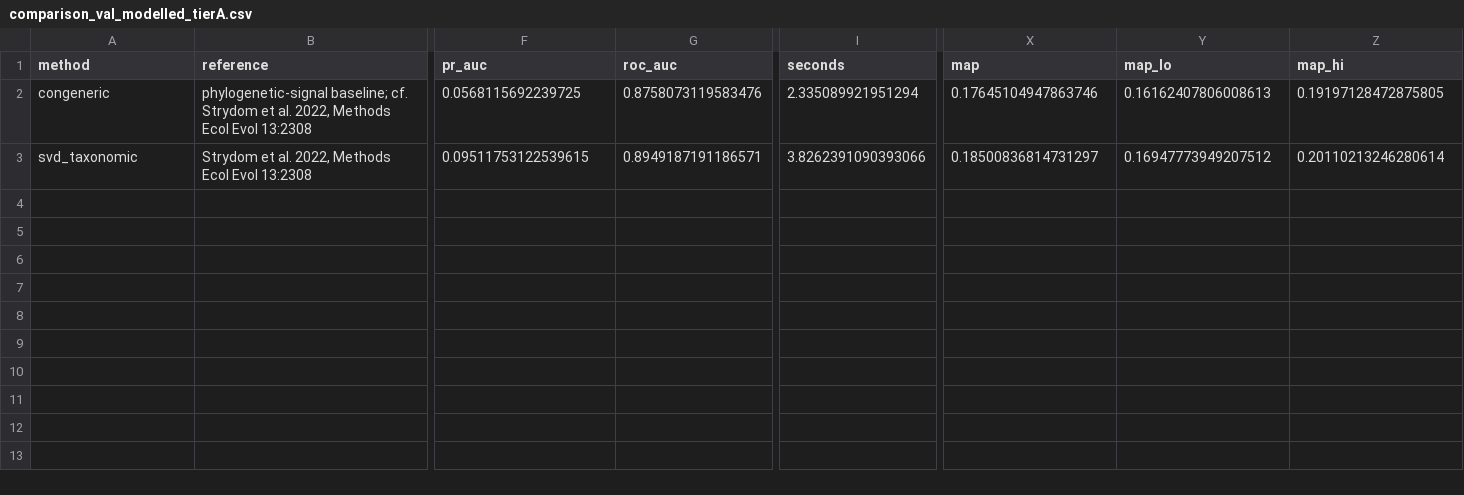
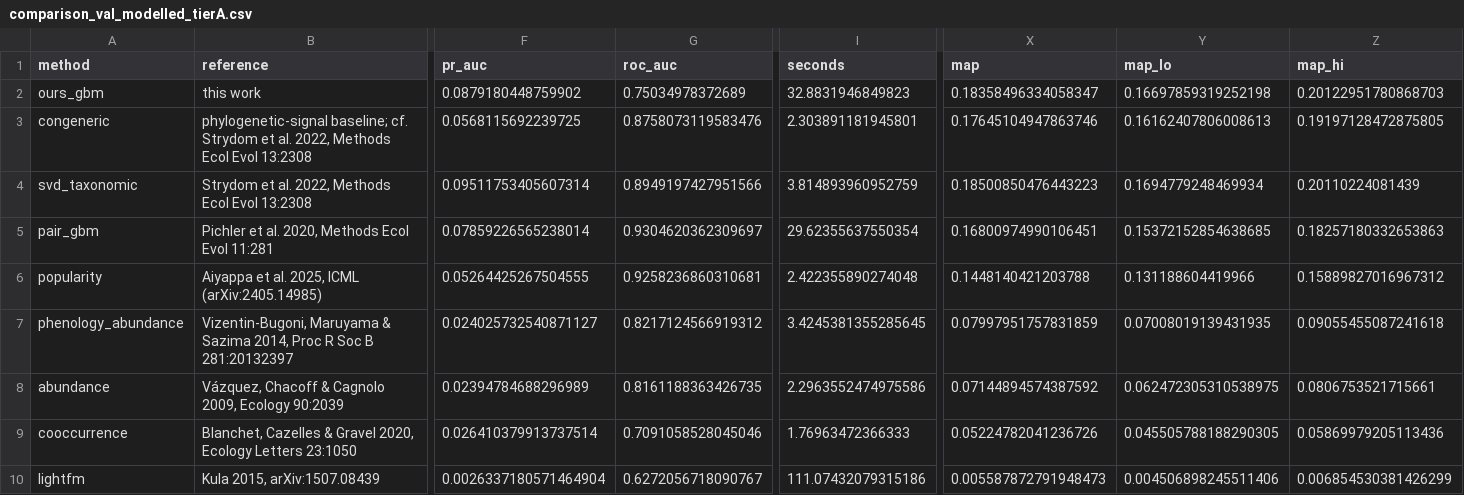
Before and after one commit to lkxariana/Summer-2026-CfE-Computer-Vision-for-Ecology-Project, a CSV file: results/comparison_val_modelled_tierA.csv, drawn as a sheet; only a part is shown, gaps mark what is left out; addresses are those after the commit; rows hold the shown columns only; the diff names each change by its address in the sheet, - before the commit and + after, or states it on an @@ line.

```diff
--- a/results/comparison_val_modelled_tierA.csv
+++ b/results/comparison_val_modelled_tierA.csv
+row 2: ours_gbm | this work | 0.0879180448759902 | 0.75034978372689 | 32.8831946849823 | 0.18358496334058347 | 0.16697859319252198 | 0.20122951780868703
-I3 (seconds): 2.335089921951294
+I3 (seconds): 2.303891181945801
-F4 (pr_auc): 0.09511753122539615
+F4 (pr_auc): 0.09511753405607314
-G4 (roc_auc): 0.8949187191186571
+G4 (roc_auc): 0.8949197427951566
-I4 (seconds): 3.8262391090393066
+I4 (seconds): 3.814893960952759
-X4 (map): 0.18500836814731297
+X4 (map): 0.18500850476443223
-Y4 (map_lo): 0.16947773949207512
+Y4 (map_lo): 0.1694779248469934
-Z4 (map_hi): 0.20110213246280614
+Z4 (map_hi): 0.20110224081439
+row 5: pair_gbm | Pichler et al. 2020, Methods Ecol Evol 11:281 | 0.07859226565238014 | 0.9304620362309697 | 29.62355637550354 | 0.16800974990106451 | 0.15372152854638685 | 0.18257180332653863
+row 6: popularity | Aiyappa et al. 2025, ICML (arXiv:2405.14985) | 0.05264425267504555 | 0.9258236860310681 | 2.422355890274048 | 0.1448140421203788 | 0.131188604419966 | 0.15889827016967312
+row 7: phenology_abundance | Vizentin-Bugoni, Maruyama & Sazima 2014, Proc R Soc B 281:20132397 | 0.024025732540871127 | 0.8217124566919312 | 3.4245381355285645 | 0.07997951757831859 | 0.07008019139431935 | 0.09055455087241618
+row 8: abundance | Vázquez, Chacoff & Cagnolo 2009, Ecology 90:2039 | 0.02394784688296989 | 0.8161188363426735 | 2.2963552474975586 | 0.07144894574387592 | 0.062472305310538975 | 0.0806753521715661
+row 9: cooccurrence | Blanchet, Cazelles & Gravel 2020, Ecology Letters 23:1050 | 0.026410379913737514 | 0.7091058528045046 | 1.76963472366333 | 0.05224782041236726 | 0.045505788188290305 | 0.05869979205113436
+row 10: lightfm | Kula 2015, arXiv:1507.08439 | 0.0026337180571464904 | 0.6272056718090767 | 111.07432079315186 | 0.005587872791948473 | 0.004506898245511406 | 0.006854530381426299
```
Also changed, not shown: 2 other files.
